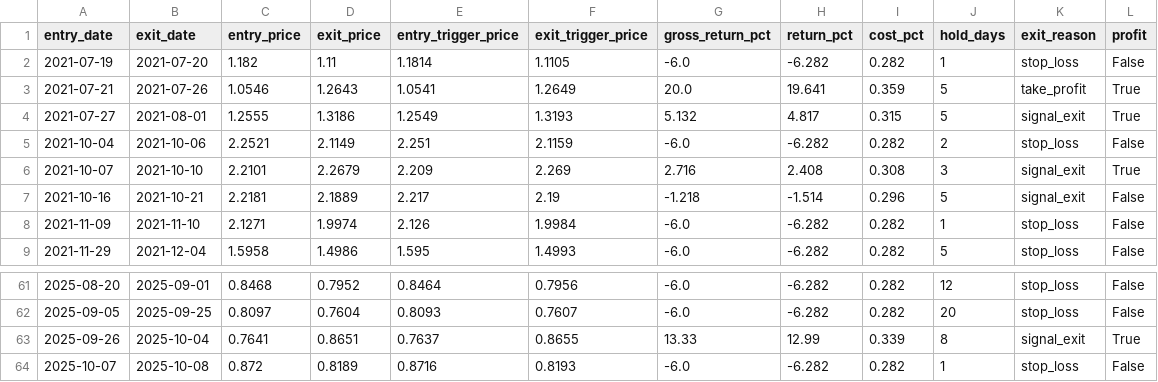
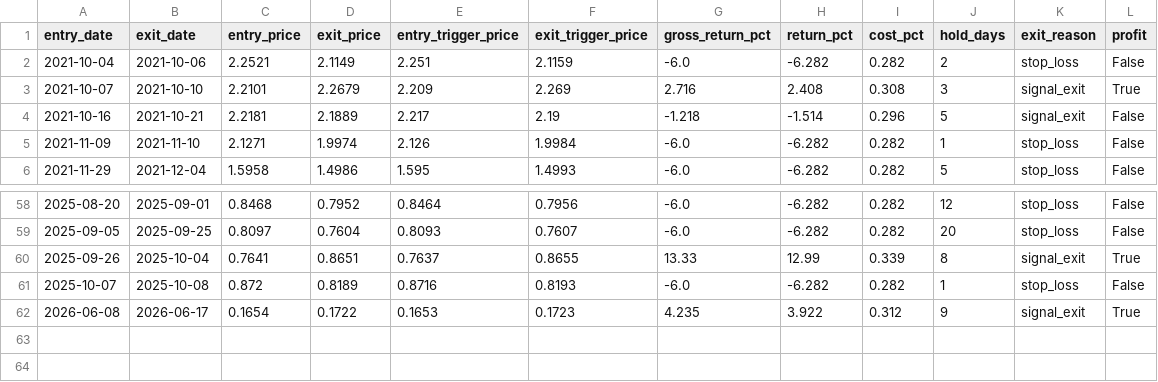
Before and after one commit to yunzhenz-chainwin/crypto-quant, a CSV file: reports/backtest_trades_ADAUSDT_1d.csv, drawn as a sheet; only a part is shown, gaps mark what is left out; removed rows and columns are numbered as before the commit, all else as after; the diff names each change by its address in the sheet, - before the commit and + after, or states it on an @@ line.

```diff
--- a/reports/backtest_trades_ADAUSDT_1d.csv
+++ b/reports/backtest_trades_ADAUSDT_1d.csv
-row 2: 2021-07-19 | 2021-07-20 | 1.182 | 1.11 | 1.1814 | 1.1105 | -6.0 | -6.282 | 0.282 | 1 | stop_loss | False
-row 3: 2021-07-21 | 2021-07-26 | 1.0546 | 1.2643 | 1.0541 | 1.2649 | 20.0 | 19.641 | 0.359 | 5 | take_profit | True
-row 4: 2021-07-27 | 2021-08-01 | 1.2555 | 1.3186 | 1.2549 | 1.3193 | 5.132 | 4.817 | 0.315 | 5 | signal_exit | True
+row 62: 2026-06-08 | 2026-06-17 | 0.1654 | 0.1722 | 0.1653 | 0.1723 | 4.235 | 3.922 | 0.312 | 9 | signal_exit | True
```
Also changed, not shown: reports/backtest_trades_AVAXUSDT_1d.csv, reports/backtest_trades_BNBUSDT_1d.csv, 31 other files.
